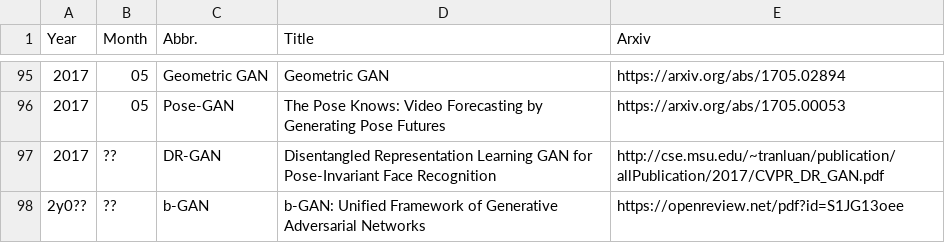
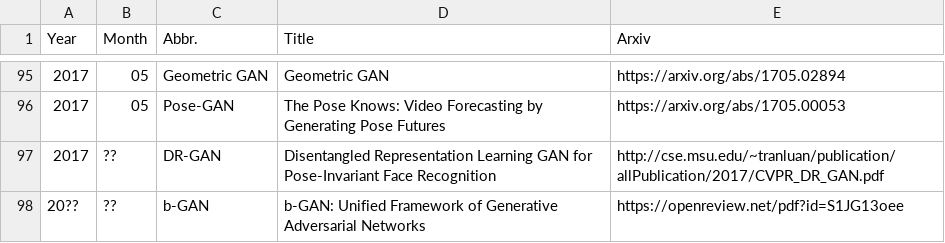
Before and after one commit to hindupuravinash/the-gan-zoo, a TSV file: gans.tsv, drawn as a sheet; only a part is shown, gaps mark what is left out.

Commit message:
typo

```diff
--- a/gans.tsv
+++ b/gans.tsv
@@ -97,2 +97,2 @@ Year	Month	Abbr.	Title	Arxiv
 2017	??	DR-GAN	Disentangled Representation Learning GAN for Pose-Invariant Face Recognition	http://cse.msu.edu/~tranluan/publication/allPublication/2017/CVPR_DR_GAN.pdf
-2y0??	??	b-GAN	b-GAN: Unified Framework of Generative Adversarial Networks	https://openreview.net/pdf?id=S1JG13oee
+20??	??	b-GAN	b-GAN: Unified Framework of Generative Adversarial Networks	https://openreview.net/pdf?id=S1JG13oee
```
